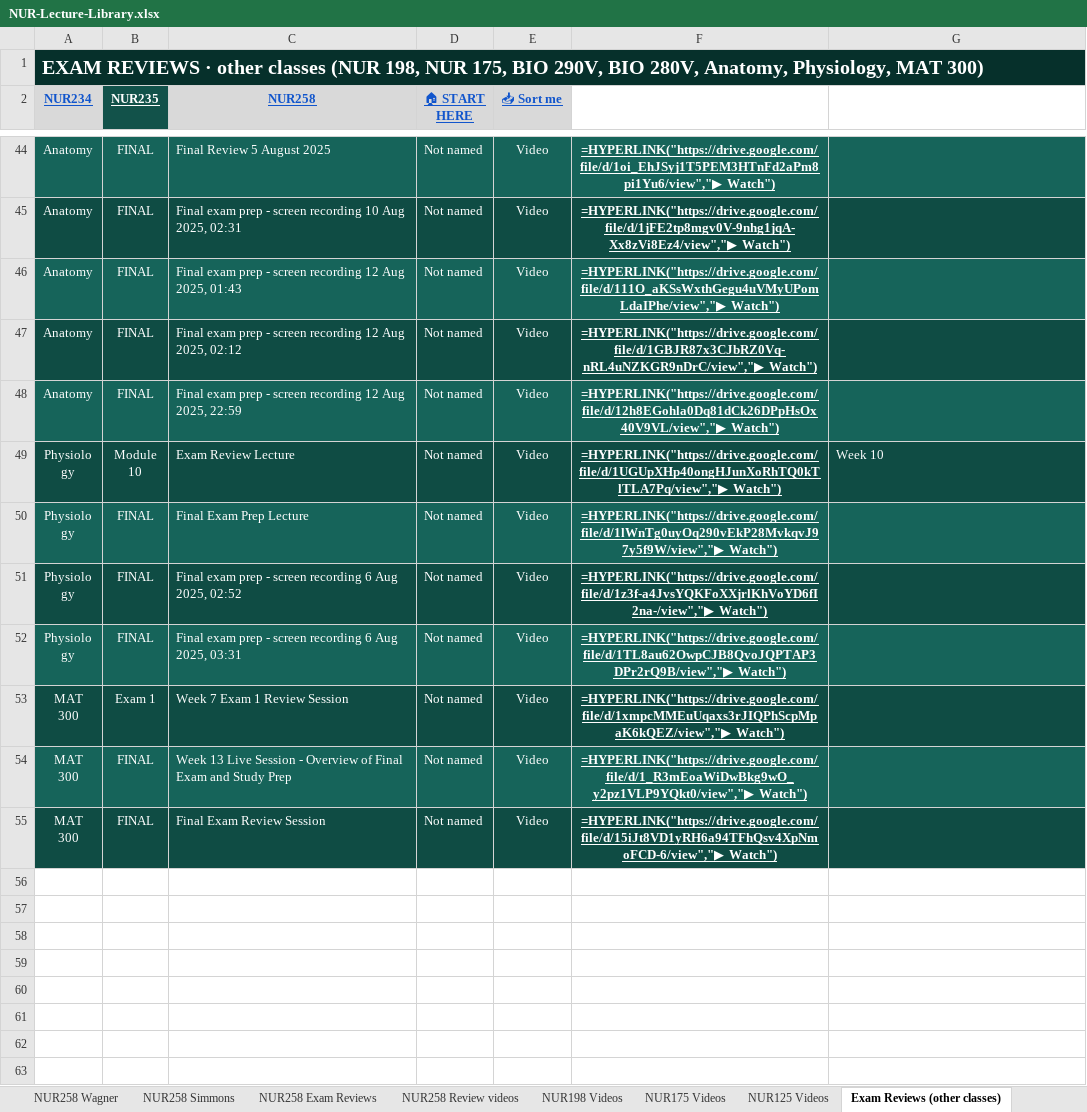
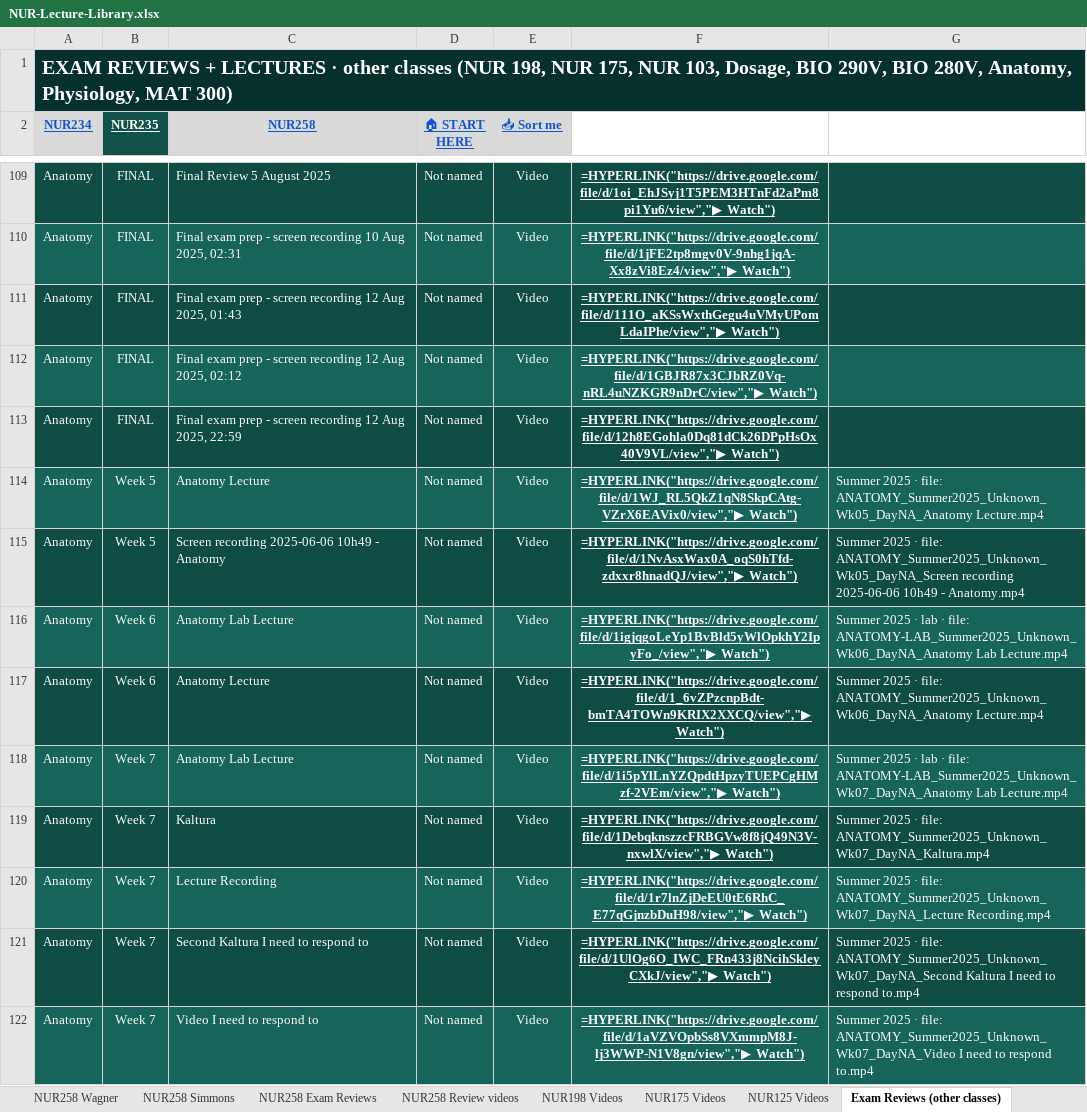
Before and after one commit to Arnold7777777/ABSN-Study-Hub, an Excel workbook: files/NUR-Lecture-Library.xlsx, sheet Exam Reviews (other classes), drawn as a sheet; only a part is shown, gaps mark what is left out; the shorter side is filled out with more unchanged rows; values as stored, in another font and other column widths than the file's, no borders; formulas without a stored value are shown as written; the diff covers the shown part only; the diff names each change by its address in the sheet, - before the commit and + after, or states it on an @@ line.

```diff
--- a/files/NUR-Lecture-Library.xlsx (sheet Exam Reviews (other classes))
+++ b/files/NUR-Lecture-Library.xlsx (sheet Exam Reviews (other classes))
-A1 (NUR234): EXAM REVIEWS · other classes (NUR 198, NUR 175, BIO 290V,…
+A1 (NUR234): EXAM REVIEWS + LECTURES · other classes (NUR 198, NUR 175, NUR 103, Dosage, BIO 290V,…
+row 114: Anatomy | Week 5 | Anatomy Lecture | Not named | Video | =HYPERLINK("https://drive.google.com/file/d/1WJ_RL5QkZ1qN8SkpCAtg-VZrX6EAVix0/view","▶ Watch") | Summer 2025 · file: ANATOMY_Summer2025_Unknown_Wk05_DayNA_Anatomy Lecture.mp4
+row 115: Anatomy | Week 5 | Screen recording 2025-06-06 10h49 - Anatomy | Not named | Video | =HYPERLINK("https://drive.google.com/file/d/1NvAsxWax0A_oqS0hTfd-zdxxr8hnadQJ/view","▶ Watch") | Summer 2025 · file: ANATOMY_Summer2025_Unknown_Wk05_DayNA_Screen recording 2025-06-06 10h49 - Anatomy.mp4
+row 116: Anatomy | Week 6 | Anatomy Lab Lecture | Not named | Video | =HYPERLINK("https://drive.google.com/file/d/1igjqgoLeYp1BvBld5yWlOpkhY2IpyFo_/view","▶ Watch") | Summer 2025 · lab · file: ANATOMY-LAB_Summer2025_Unknown_Wk06_DayNA_Anatomy Lab Lecture.mp4
+row 117: Anatomy | Week 6 | Anatomy Lecture | Not named | Video | =HYPERLINK("https://drive.google.com/file/d/1_6vZPzcnpBdt-bmTA4TOWn9KRIX2XXCQ/view","▶ Watch") | Summer 2025 · file: ANATOMY_Summer2025_Unknown_Wk06_DayNA_Anatomy Lecture.mp4
+row 118: Anatomy | Week 7 | Anatomy Lab Lecture | Not named | Video | =HYPERLINK("https://drive.google.com/file/d/1i5pYlLnYZQpdtHpzyTUEPCgHMzf-2VEm/view","▶ Watch") | Summer 2025 · lab · file: ANATOMY-LAB_Summer2025_Unknown_Wk07_DayNA_Anatomy Lab Lecture.mp4
+row 119: Anatomy | Week 7 | Kaltura | Not named | Video | =HYPERLINK("https://drive.google.com/file/d/1DebqknszzcFRBGVw8f8jQ49N3V-nxwlX/view","▶ Watch") | Summer 2025 · file: ANATOMY_Summer2025_Unknown_Wk07_DayNA_Kaltura.mp4
+row 120: Anatomy | Week 7 | Lecture Recording | Not named | Video | =HYPERLINK("https://drive.google.com/file/d/1r7lnZjDeEU0tE6RhC_E77qGjnzbDuH98/view","▶ Watch") | Summer 2025 · file: ANATOMY_Summer2025_Unknown_Wk07_DayNA_Lecture Recording.mp4
+row 121: Anatomy | Week 7 | Second Kaltura I need to respond to | Not named | Video | =HYPERLINK("https://drive.google.com/file/d/1UlOg6O_IWC_FRn433j8NcihSkleyCXkJ/view","▶ Watch") | Summer 2025 · file: ANATOMY_Summer2025_Unknown_Wk07_DayNA_Second Kaltura I need to respond to.mp4
+row 122: Anatomy | Week 7 | Video I need to respond to | Not named | Video | =HYPERLINK("https://drive.google.com/file/d/1aVZVOpbSs8VXmmpM8J-lj3WWP-N1V8gn/view","▶ Watch") | Summer 2025 · file: ANATOMY_Summer2025_Unknown_Wk07_DayNA_Video I need to respond to.mp4
```
Also changed, not shown: 144 added rows and 1 edited cell elsewhere in this sheet, sheet Sort me, sheet NUR234 Exam Reviews, sheet NUR258 Review videos, sheet NUR235 Exam Reviews, sheet NUR234 Kaiser, sheet NUR258 Exam Reviews, 5 more sheets, hidden cells, 41 other files.
